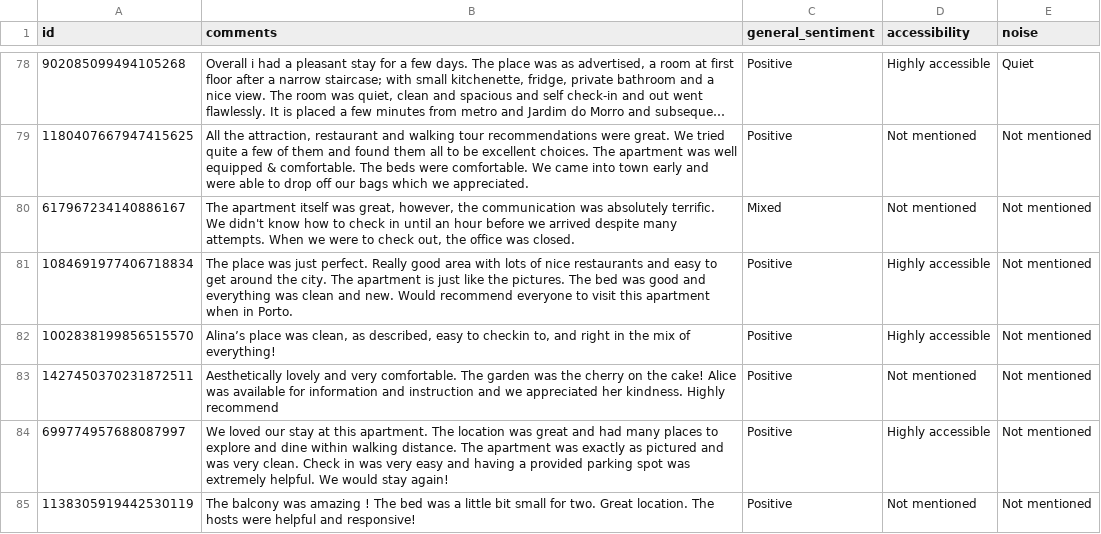
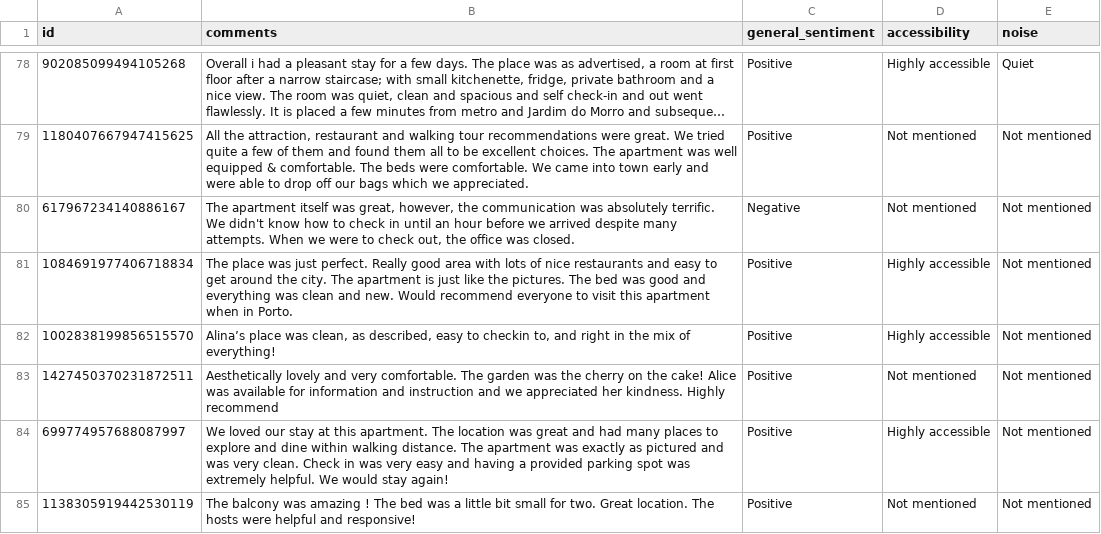
Before and after one commit to 25022850-art/2627-LTXLDL-Airbnb-Nhom6, a CSV file: data/samples/rv_to_label.csv, drawn as a sheet; only a part is shown, gaps mark what is left out; long unchanged cells end in ….

Commit message:
Update notebook, rv_to_label.csv, and PROMPT_TEMPLATE in llm.py

```diff
--- a/data/samples/rv_to_label.csv
+++ b/data/samples/rv_to_label.csv
@@ -79,3 +79,3 @@ id,comments,general_sentiment,accessibility,noise
 1180407667947415625,"All the attraction, restaurant and walking tour recommendations were great. We tried quite a few of them and found them all to be excellent choices. The apartment was well equipped & comfortable. The beds were comfortable. We came into town early and were able to drop off our bags which we appreciated.",Positive,Not mentioned,Not mentioned
-617967234140886167,"The apartment itself was great, however, the communication was absolutely terrific. We didn't know how to check in until an hour before we arrived despite many attempts. When we were to check out, the office was closed.",Mixed,Not mentioned,Not mentioned
+617967234140886167,"The apartment itself was great, however, the communication was absolutely terrific. We didn't know how to check in until an hour before we arrived despite many attempts. When we were to check out, the office was closed.",Negative,Not mentioned,Not mentioned
 1084691977406718834,The place was just perfect. Really good area with lots of nice restaurants and easy to get around the city. The apartment is just like the pictures. The bed was good and everything was clean and new. Would recommend everyone to visit this apartment when in Porto.,Positive,Highly accessible,Not mentioned
```
Also changed, not shown: 2 other files.
